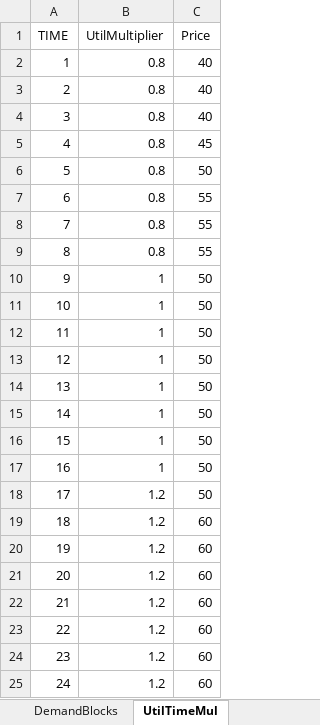
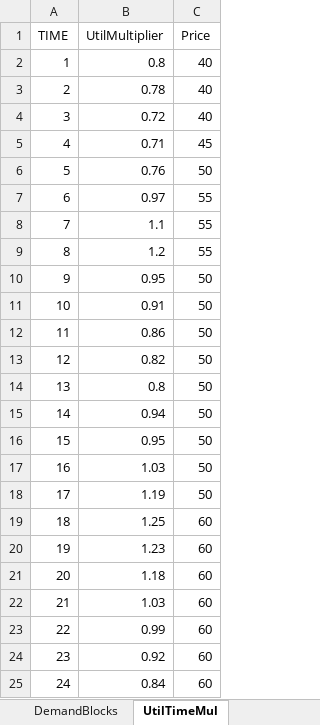
Before and after one commit to filipforro/MasterThesis, an Excel workbook: Pyomo/MILP_v1/Input_Files/InputData34.xlsx, sheet UtilTimeMul, drawn as a sheet; values as stored, in another font and other column widths than the file's, no borders; the diff names each change by its address in the sheet, - before the commit and + after, or states it on an @@ line.

Commit message:
Create more samples for the time multiplier (follow general load pattern)

```diff
--- a/Pyomo/MILP_v1/Input_Files/InputData34.xlsx (sheet UtilTimeMul)
+++ b/Pyomo/MILP_v1/Input_Files/InputData34.xlsx (sheet UtilTimeMul)
-B3 (UtilMultiplier): 0.8
+B3 (UtilMultiplier): 0.78
-B4 (UtilMultiplier): 0.8
+B4 (UtilMultiplier): 0.72
-B5 (UtilMultiplier): 0.8
+B5 (UtilMultiplier): 0.71
-B6 (UtilMultiplier): 0.8
+B6 (UtilMultiplier): 0.76
-B7 (UtilMultiplier): 0.8
+B7 (UtilMultiplier): 0.97
-B8 (UtilMultiplier): 0.8
+B8 (UtilMultiplier): 1.1
-B9 (UtilMultiplier): 0.8
+B9 (UtilMultiplier): 1.2
-B10 (UtilMultiplier): 1
+B10 (UtilMultiplier): 0.95
-B11 (UtilMultiplier): 1
+B11 (UtilMultiplier): 0.91
-B12 (UtilMultiplier): 1
+B12 (UtilMultiplier): 0.86
-B13 (UtilMultiplier): 1
+B13 (UtilMultiplier): 0.82
-B14 (UtilMultiplier): 1
+B14 (UtilMultiplier): 0.8
-B15 (UtilMultiplier): 1
+B15 (UtilMultiplier): 0.94
-B16 (UtilMultiplier): 1
+B16 (UtilMultiplier): 0.95
-B17 (UtilMultiplier): 1
+B17 (UtilMultiplier): 1.03
-B18 (UtilMultiplier): 1.2
+B18 (UtilMultiplier): 1.19
-B19 (UtilMultiplier): 1.2
+B19 (UtilMultiplier): 1.25
-B20 (UtilMultiplier): 1.2
+B20 (UtilMultiplier): 1.23
-B21 (UtilMultiplier): 1.2
+B21 (UtilMultiplier): 1.18
-B22 (UtilMultiplier): 1.2
+B22 (UtilMultiplier): 1.03
-B23 (UtilMultiplier): 1.2
+B23 (UtilMultiplier): 0.99
-B24 (UtilMultiplier): 1.2
+B24 (UtilMultiplier): 0.92
-B25 (UtilMultiplier): 1.2
+B25 (UtilMultiplier): 0.84
```
Also changed, not shown: 1 other file.
